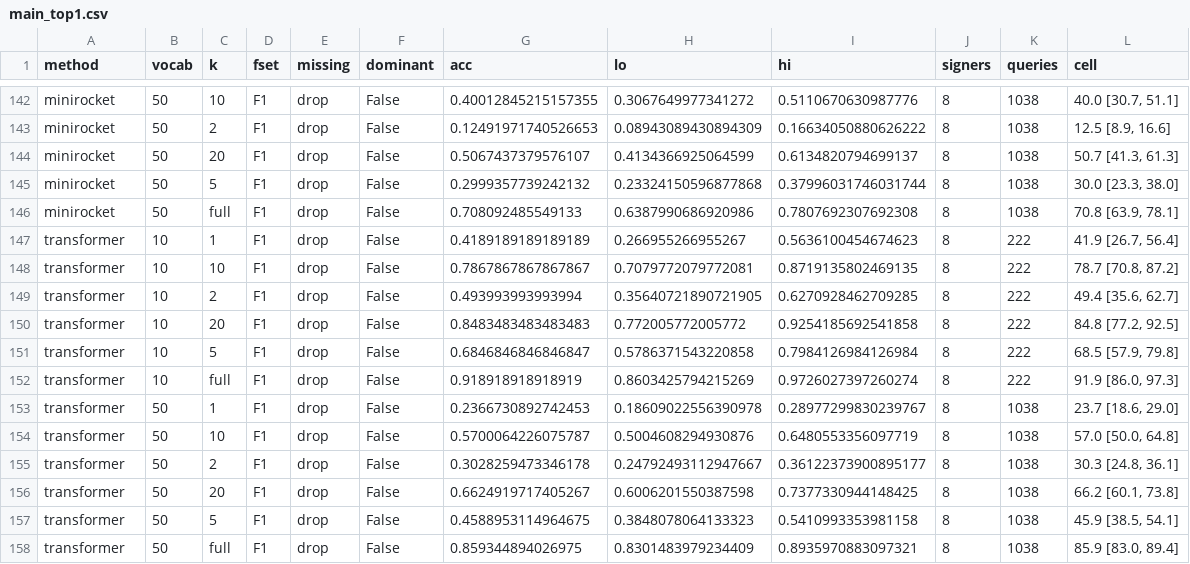
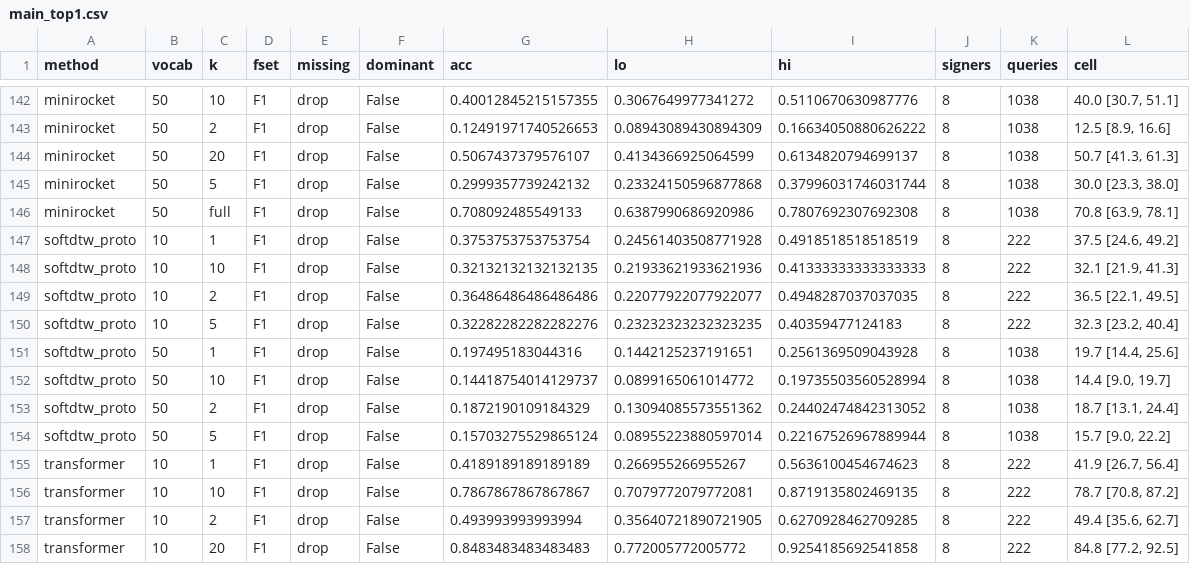
Before and after one commit to yogvidwankhede/sign-dtw-study, a CSV file: results/tables/main_top1.csv, drawn as a sheet; only a part is shown, gaps mark what is left out; the shorter side is filled out with more unchanged rows; the diff names each change by its address in the sheet, - before the commit and + after, or states it on an @@ line.

```diff
--- a/results/tables/main_top1.csv
+++ b/results/tables/main_top1.csv
+row 147: softdtw_proto | 10 | 1 | F1 | drop | False | 0.3753753753753754 | 0.24561403508771928 | 0.4918518518518519 | 8 | 222 | 37.5 [24.6, 49.2]
+row 148: softdtw_proto | 10 | 10 | F1 | drop | False | 0.32132132132132135 | 0.21933621933621936 | 0.41333333333333333 | 8 | 222 | 32.1 [21.9, 41.3]
+row 149: softdtw_proto | 10 | 2 | F1 | drop | False | 0.36486486486486486 | 0.22077922077922077 | 0.4948287037037035 | 8 | 222 | 36.5 [22.1, 49.5]
+row 150: softdtw_proto | 10 | 5 | F1 | drop | False | 0.32282282282282276 | 0.23232323232323235 | 0.40359477124183 | 8 | 222 | 32.3 [23.2, 40.4]
+row 151: softdtw_proto | 50 | 1 | F1 | drop | False | 0.197495183044316 | 0.1442125237191651 | 0.2561369509043928 | 8 | 1038 | 19.7 [14.4, 25.6]
+row 152: softdtw_proto | 50 | 10 | F1 | drop | False | 0.14418754014129737 | 0.0899165061014772 | 0.19735503560528994 | 8 | 1038 | 14.4 [9.0, 19.7]
+row 153: softdtw_proto | 50 | 2 | F1 | drop | False | 0.1872190109184329 | 0.13094085573551362 | 0.24402474842313052 | 8 | 1038 | 18.7 [13.1, 24.4]
+row 154: softdtw_proto | 50 | 5 | F1 | drop | False | 0.15703275529865124 | 0.08955223880597014 | 0.22167526967889944 | 8 | 1038 | 15.7 [9.0, 22.2]
```
Also changed, not shown: results/tables/all_conditions.csv, results_aslc/tables/all_conditions.csv, 14 other files.
